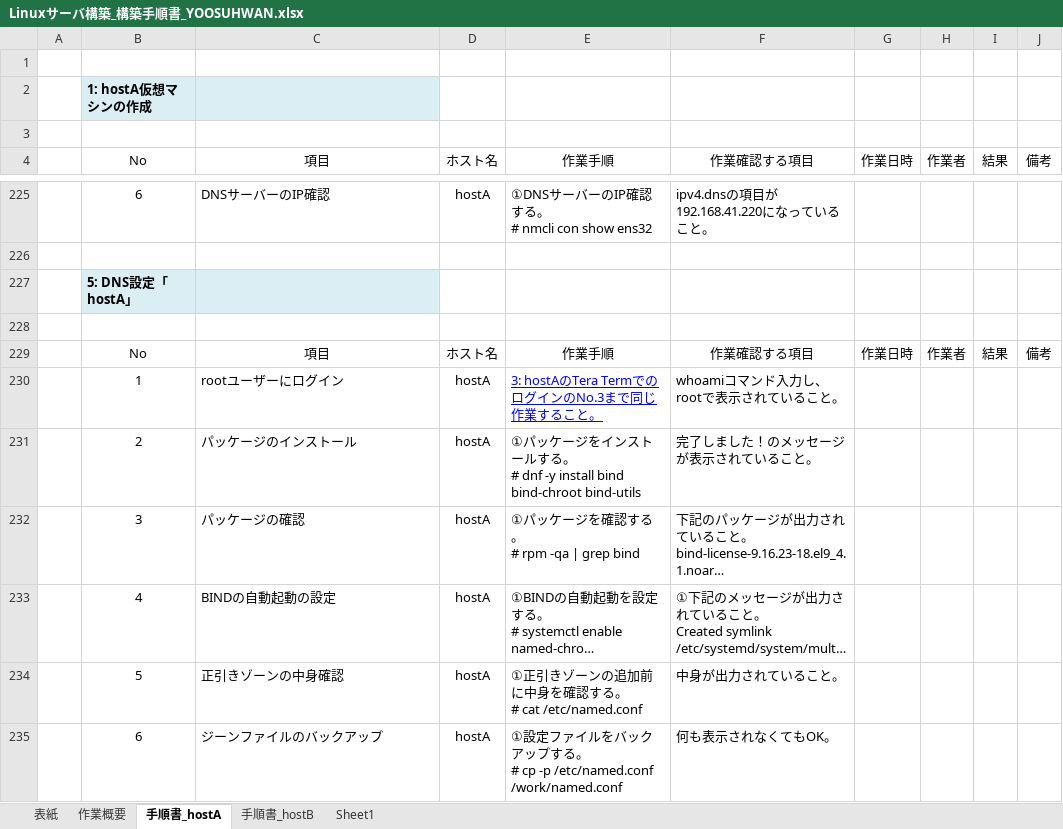
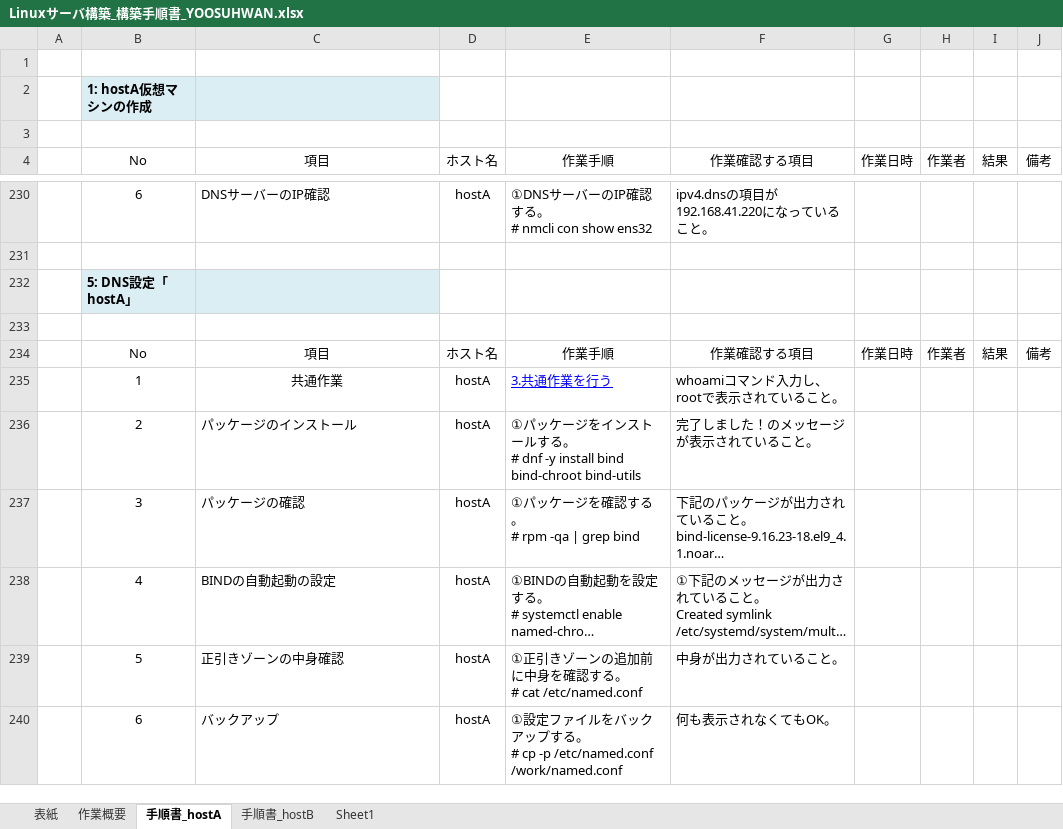
Before and after one commit to lioncubKR/Linux, an Excel workbook: Linuxサーバ構築_構築手順書_YOOSUHWAN.xlsx, sheet 手順書_hostA, drawn as a sheet; only a part is shown, gaps mark what is left out; long unchanged cells end in …; values as stored, in another font and other column widths than the file's, no borders; charts and pictures not drawn; addresses are those after the commit; the diff covers the shown part only; the diff names each change by its address in the sheet, - before the commit and + after, or states it on an @@ line.

```diff
--- a/Linuxサーバ構築_構築手順書_YOOSUHWAN.xlsx (sheet 手順書_hostA)
+++ b/Linuxサーバ構築_構築手順書_YOOSUHWAN.xlsx (sheet 手順書_hostA)
-C235 (項目): rootユーザーにログイン
+C235 (項目): 共通作業
-C235 alignment: left
+C235 alignment: center
-E235 (作業手順): 3: hostAのTera TermでのログインのNo.3まで同じ作業すること。
+E235 (作業手順): 3.共通作業を行う
-C240 (項目): ジーンファイルのバックアップ
+C240 (項目): バックアップ
```
Also changed, not shown: 22 added rows, 8 removed rows, 1 moved row and 4 edited cells elsewhere in this sheet, sheet Sheet1.
